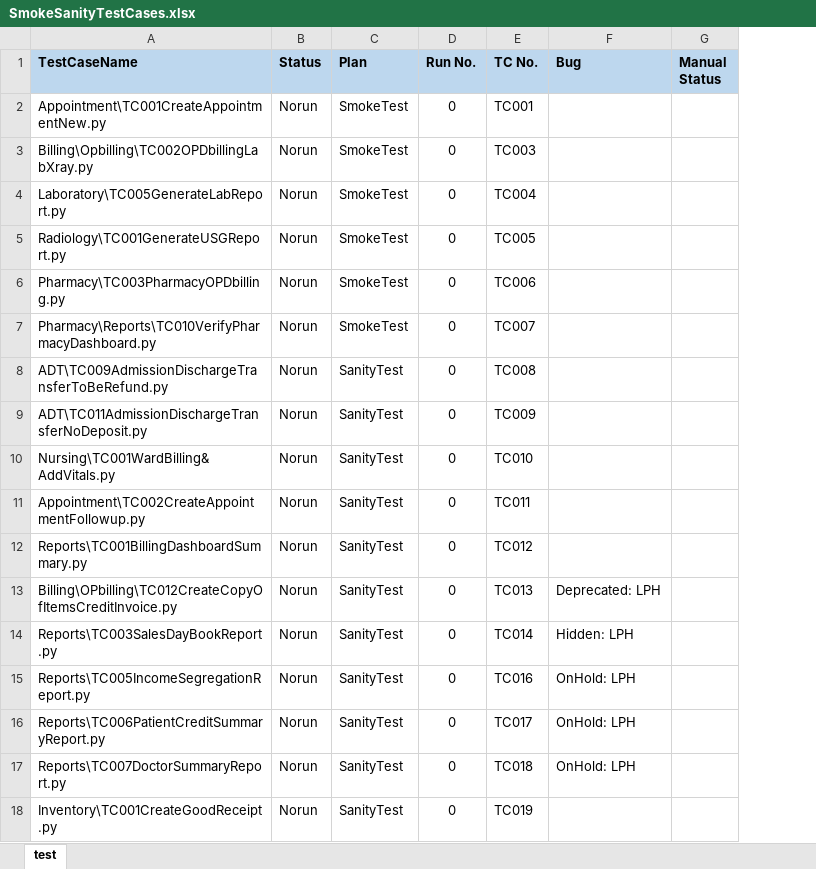
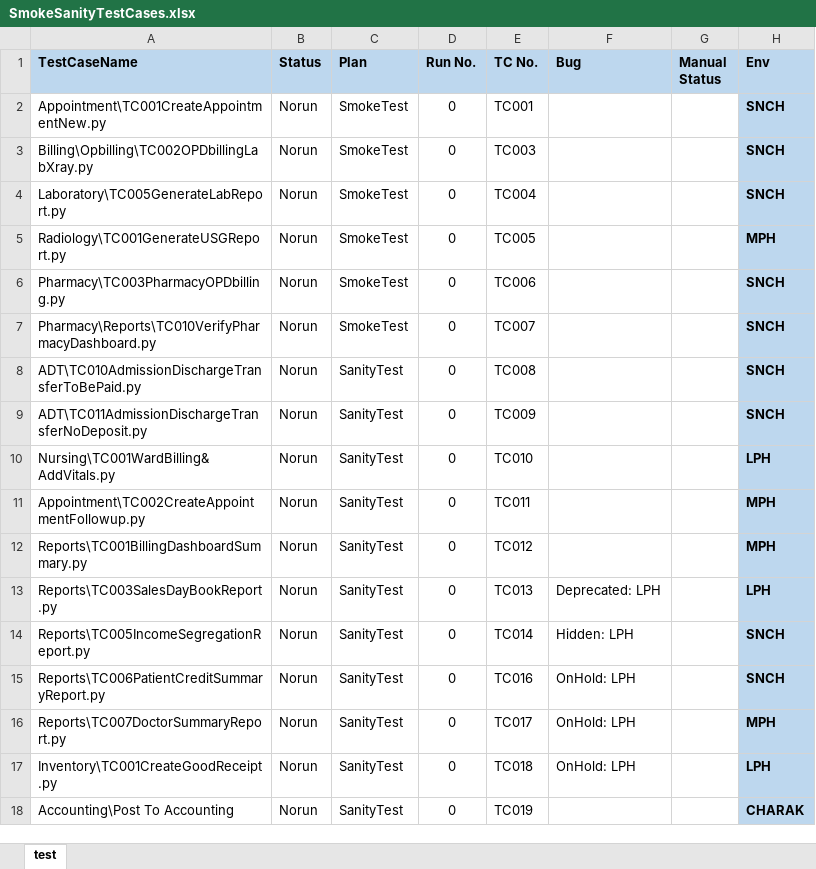
Before and after one commit to haribhatta/AutomationTest, an Excel workbook: Library/SmokeSanityTestCases.xlsx, sheet test, drawn as a sheet; values as stored, in another font and other column widths than the file's, no borders; removed rows and columns are numbered as before the commit, all else as after; the diff names each change by its address in the sheet, - before the commit and + after, or states it on an @@ line.

Commit message:
added smoke/sanity report

```diff
--- a/Library/SmokeSanityTestCases.xlsx (sheet test)
+++ b/Library/SmokeSanityTestCases.xlsx (sheet test)
+column H (Env), rows 2-17: SNCH | SNCH | SNCH | MPH | SNCH | SNCH | SNCH | SNCH | LPH | MPH | MPH | LPH | SNCH | SNCH | MPH | LPH
-A8 (TestCaseName): ADT\TC009AdmissionDischargeTransferToBeRefund.py
+A8 (TestCaseName): ADT\TC010AdmissionDischargeTransferToBePaid.py
-row 13: Billing\OPbilling\TC012CreateCopyOfItemsCreditInvoice.py | Norun | SanityTest | 0 | TC013 | Deprecated: LPH
-E13 (TC No.): TC014
+E13 (TC No.): TC013
-F13 (Bug): Hidden: LPH
+F13 (Bug): Deprecated: LPH
-E14 (TC No.): TC016
+E14 (TC No.): TC014
-F14 (Bug): OnHold: LPH
+F14 (Bug): Hidden: LPH
-E15 (TC No.): TC017
+E15 (TC No.): TC016
-E16 (TC No.): TC018
+E16 (TC No.): TC017
-E17 (TC No.): TC019
+E17 (TC No.): TC018
-F17 (Bug): (empty)
+F17 (Bug): OnHold: LPH
+row 18: Accounting\Post To Accounting | Norun | SanityTest | 0 | TC019 |  |  | CHARAK
```
Also changed, not shown: Library/SmokeSanityTestCases_LPH.xlsx, 2 other files.
